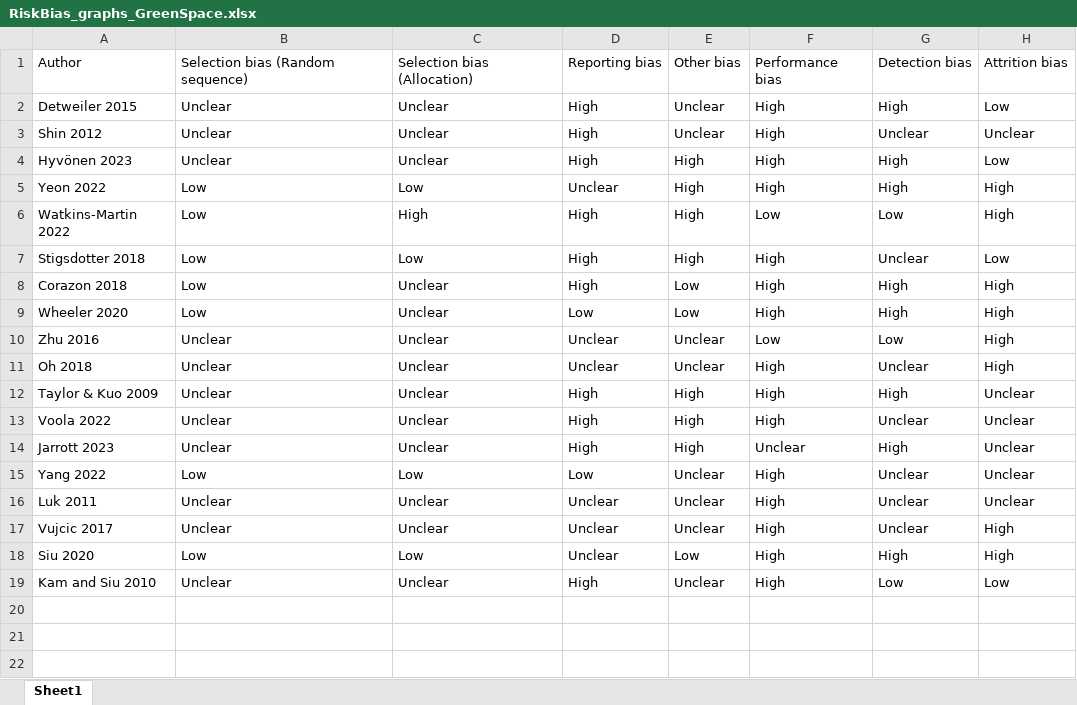
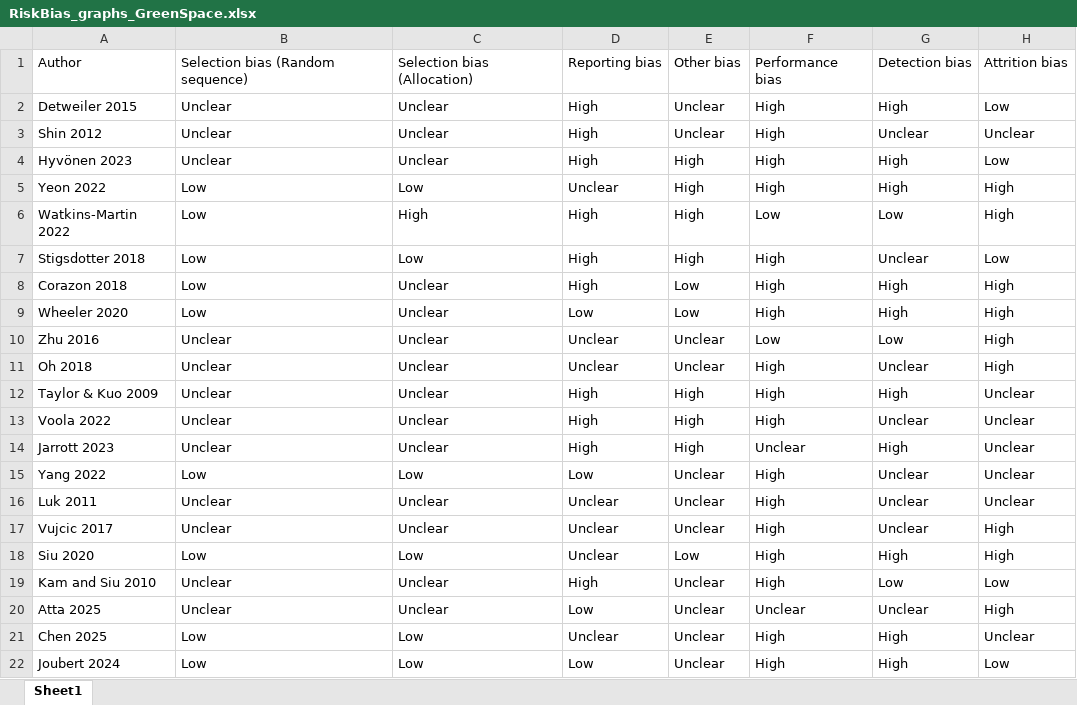
Before and after one commit to sschepanski/SCZ_DEP, an Excel workbook: data/RiskBias_graphs_GreenSpace.xlsx, sheet Sheet1, drawn as a sheet; values as stored, in another font and other column widths than the file's, no borders; the diff names each change by its address in the sheet, - before the commit and + after, or states it on an @@ line.

```diff
--- a/data/RiskBias_graphs_GreenSpace.xlsx (sheet Sheet1)
+++ b/data/RiskBias_graphs_GreenSpace.xlsx (sheet Sheet1)
+row 20: Atta 2025 | Unclear | Unclear | Low | Unclear | Unclear | Unclear | High
+row 21: Chen 2025 | Low | Low | Unclear | Unclear | High | High | Unclear
+row 22: Joubert 2024 | Low | Low | Low | Unclear | High | High | Low
```
Also changed, not shown: 8 other files.
